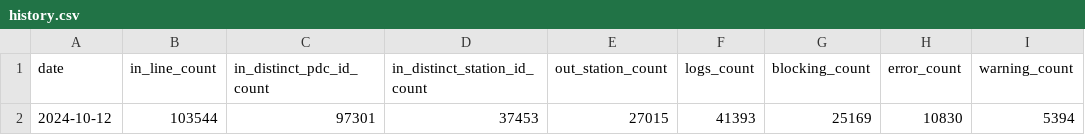
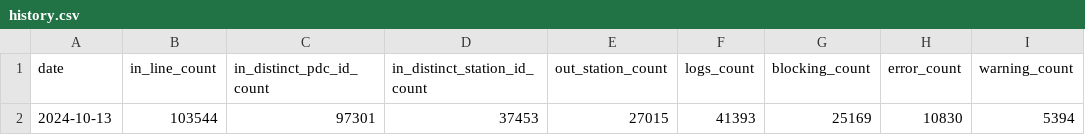
Before and after one commit to guiohm/ref-EU-EVSE, a CSV file: history.csv, drawn as a sheet.

```diff
--- a/history.csv
+++ b/history.csv
@@ -1,2 +1,2 @@
 date,in_line_count,in_distinct_pdc_id_count,in_distinct_station_id_count,out_station_count,logs_count,blocking_count,error_count,warning_count
-2024-10-12,103544,97301,37453,27015,41393,25169,10830,5394
+2024-10-13,103544,97301,37453,27015,41393,25169,10830,5394
```
Also changed, not shown: 1 other file.
